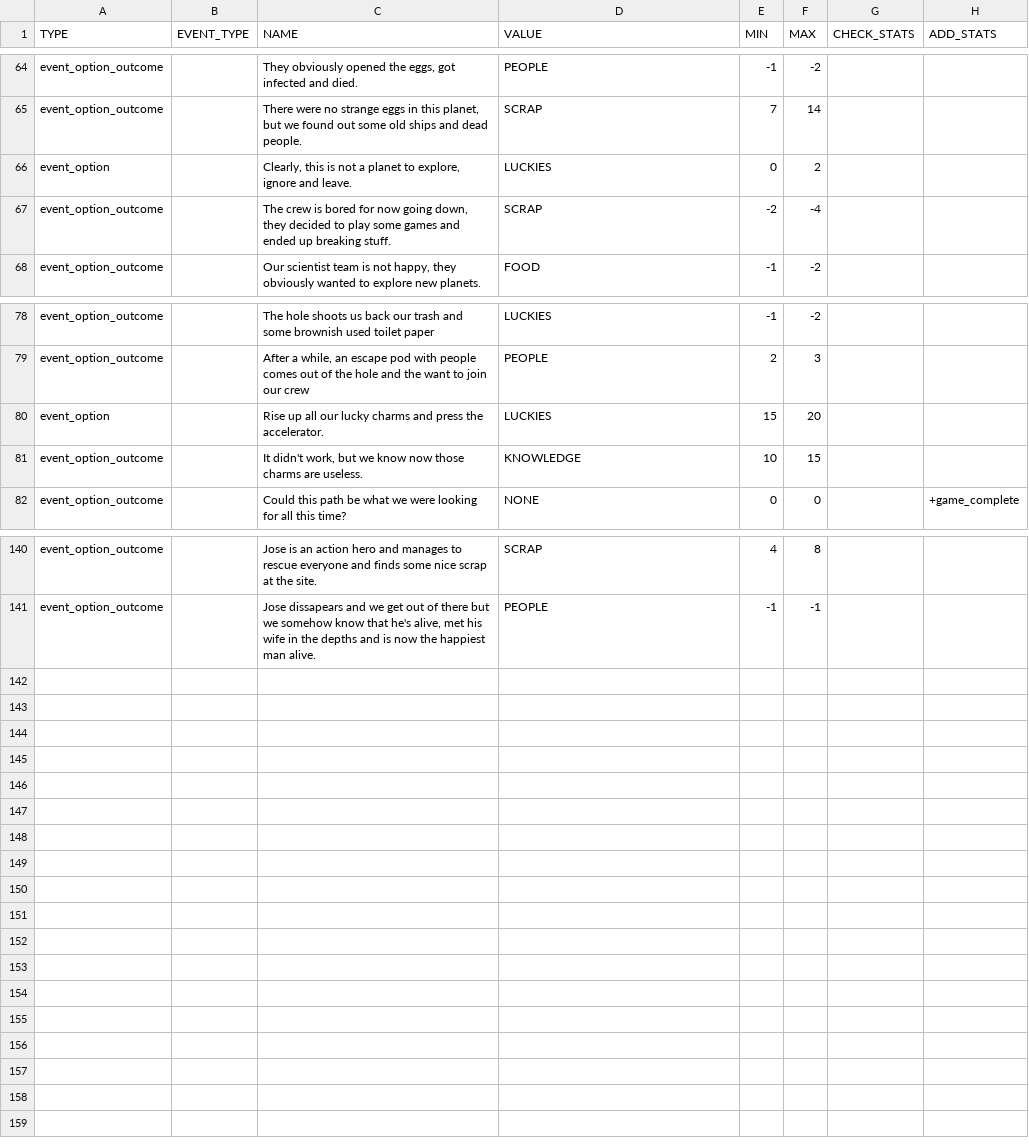
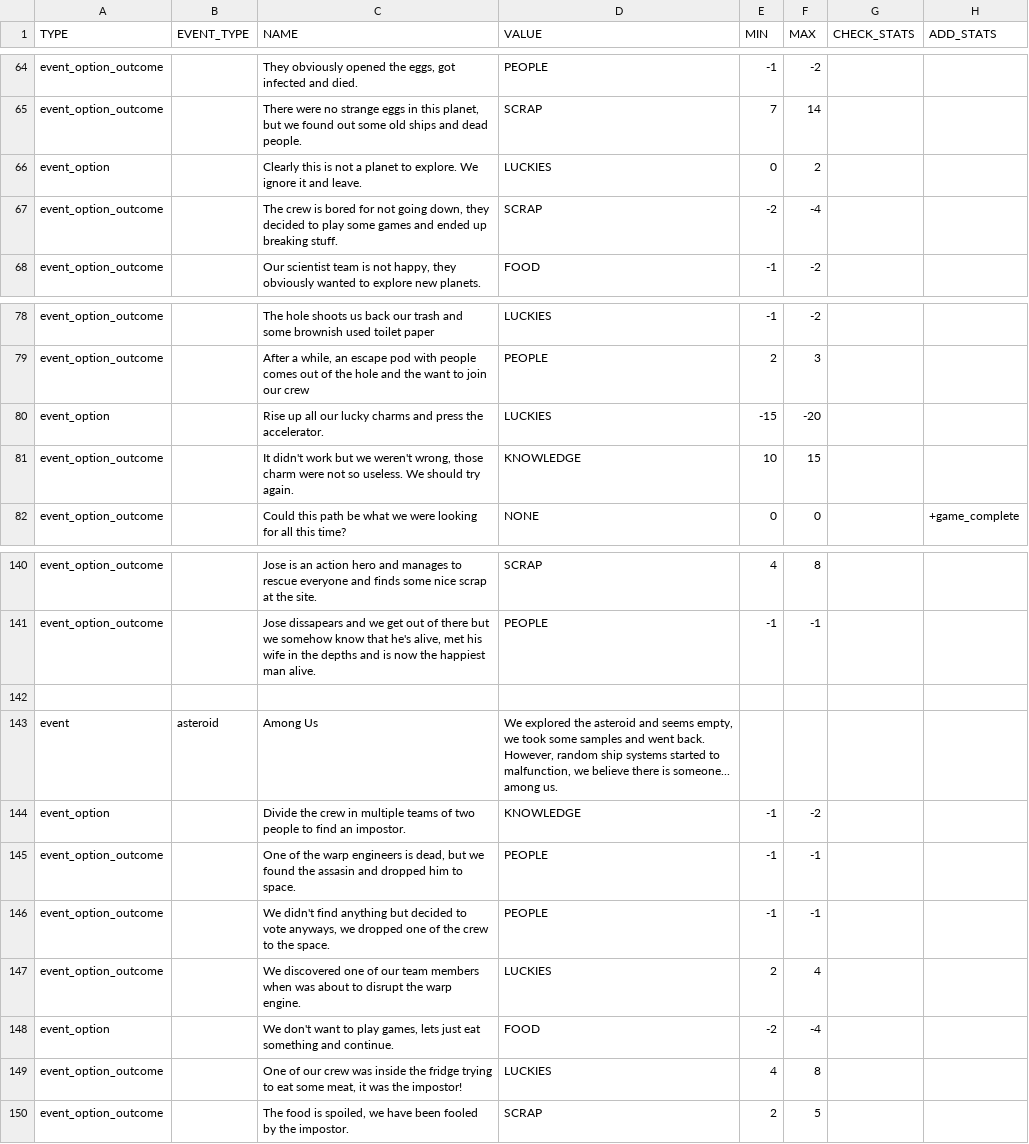
Before and after one commit to acoppes/gbjams, a CSV file: gbjam13/Assets/StreamingAssets/events-database.csv, drawn as a sheet; only a part is shown, gaps mark what is left out.

Commit message:
updated events

```diff
--- a/gbjam13/Assets/StreamingAssets/events-database.csv
+++ b/gbjam13/Assets/StreamingAssets/events-database.csv
@@ -65,4 +65,4 @@ event_option_outcome,,"They obviously opened the eggs, got infected and died.",P
 event_option_outcome,,"There were no strange eggs in this planet, but we found out some old ships and dead people.",SCRAP,7,14,,
-event_option,,"Clearly, this is not a planet to explore, ignore and leave.",LUCKIES,0,2,,
-event_option_outcome,,"The crew is bored for now going down, they decided to play some games and ended up breaking stuff.",SCRAP,-2,-4,,
+event_option,,Clearly this is not a planet to explore. We ignore it and leave.,LUCKIES,0,2,,
+event_option_outcome,,"The crew is bored for not going down, they decided to play some games and ended up breaking stuff.",SCRAP,-2,-4,,
 event_option_outcome,,"Our scientist team is not happy, they obviously wanted to explore new planets.",FOOD,-1,-2,,
@@ -79,4 +79,4 @@ event_option_outcome,,The hole shoots us back our trash and some brownish used t
 event_option_outcome,,"After a while, an escape pod with people comes out of the hole and the want to join our crew",PEOPLE,2,3,,
-event_option,,Rise up all our lucky charms and press the accelerator.,LUCKIES,15,20,,
-event_option_outcome,,"It didn't work, but we know now those charms are useless.",KNOWLEDGE,10,15,,
+event_option,,Rise up all our lucky charms and press the accelerator.,LUCKIES,-15,-20,,
+event_option_outcome,,"It didn't work but we weren't wrong, those charm were not so useless. We should try again.",KNOWLEDGE,10,15,,
 event_option_outcome,,Could this path be what we were looking for all this time?,NONE,0,0,,+game_complete
@@ -141 +141,10 @@ event_option_outcome,,Jose is an action hero and manages to rescue everyone and
 event_option_outcome,,"Jose dissapears and we get out of there but we somehow know that he's alive, met his wife in the depths and is now the happiest man alive.",PEOPLE,-1,-1,,
+,,,,,,,
+event,asteroid,Among Us,"We explored the asteroid and seems empty, we took some samples and went back. However, random ship systems started to malfunction, we believe there is someone... among us.",,,,
+event_option,,Divide the crew in multiple teams of two people to find an impostor.,KNOWLEDGE,-1,-2,,
+event_option_outcome,,"One of the warp engineers is dead, but we found the assasin and dropped him to space.",PEOPLE,-1,-1,,
+event_option_outcome,,"We didn't find anything but decided to vote anyways, we dropped one of the crew to the space.",PEOPLE,-1,-1,,
+event_option_outcome,,We discovered one of our team members when was about to disrupt the warp engine.,LUCKIES,2,4,,
+event_option,,"We don't want to play games, lets just eat something and continue.",FOOD,-2,-4,,
+event_option_outcome,,"One of our crew was inside the fridge trying to eat some meat, it was the impostor!",LUCKIES,4,8,,
+event_option_outcome,,"The food is spoiled, we have been fooled by the impostor.",SCRAP,2,5,,
```
